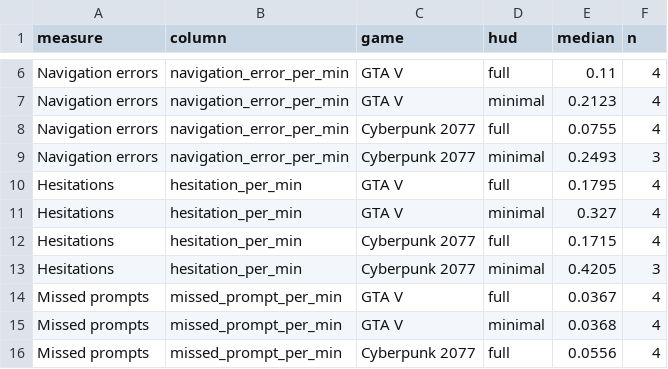
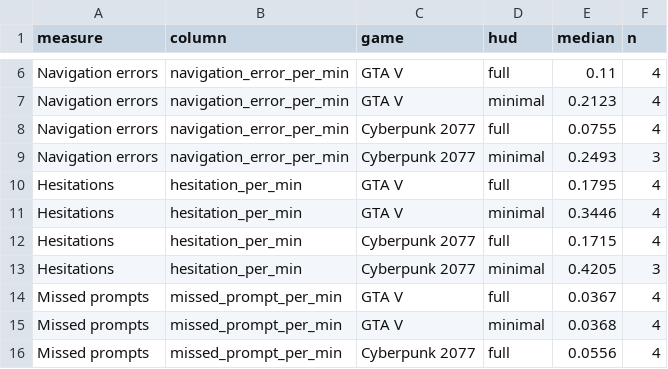
Before and after one commit to shaocodes/HUD-Research-Tool, a CSV file: results/B_by_game.csv, drawn as a sheet; only a part is shown, gaps mark what is left out.

```diff
--- a/results/B_by_game.csv
+++ b/results/B_by_game.csv
@@ -10,3 +10,3 @@ Navigation errors,navigation_error_per_min,Cyberpunk 2077,minimal,0.2493,3
 Hesitations,hesitation_per_min,GTA V,full,0.1795,4
-Hesitations,hesitation_per_min,GTA V,minimal,0.327,4
+Hesitations,hesitation_per_min,GTA V,minimal,0.3446,4
 Hesitations,hesitation_per_min,Cyberpunk 2077,full,0.1715,4
```
Also changed, not shown: clean/cleaning_log.csv, clean/gameplay_events.csv, 37 other files.
